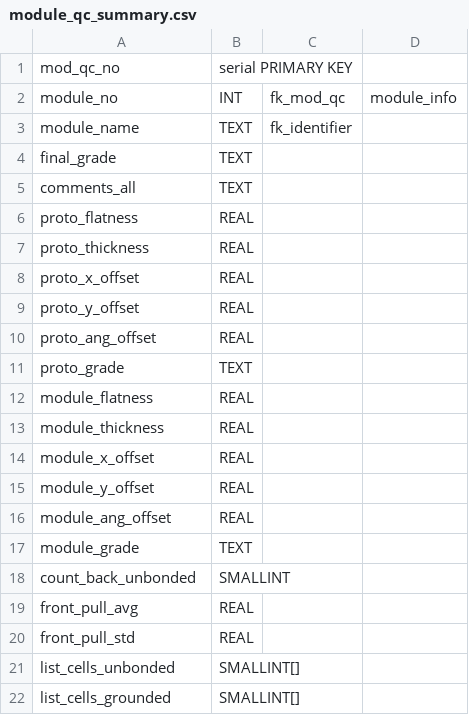
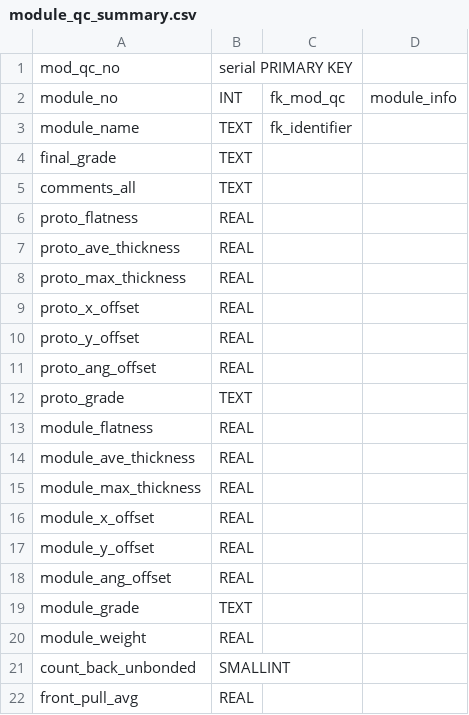
Before and after one commit to cmu-hgc-mac/HGC_DB_postgres, a CSV file: dbase_info/postgres_tables/module_qc_summary.csv, drawn as a sheet; only a part is shown; the shorter side is filled out with more unchanged rows.

Commit message:
Update module_qc_summary.csv

```diff
--- a/dbase_info/postgres_tables/module_qc_summary.csv
+++ b/dbase_info/postgres_tables/module_qc_summary.csv
@@ -6,3 +6,4 @@ comments_all,TEXT,,
 proto_flatness,REAL,,
-proto_thickness,REAL,,
+proto_ave_thickness,REAL,,
+proto_max_thickness,REAL,,
 proto_x_offset,REAL,,
@@ -12,3 +13,4 @@ proto_grade,TEXT,,
 module_flatness,REAL,,
-module_thickness,REAL,,
+module_ave_thickness,REAL,,
+module_max_thickness,REAL,,
 module_x_offset,REAL,,
@@ -17,2 +19,3 @@ module_ang_offset,REAL,,
 module_grade,TEXT,,
+module_weight,REAL,,
 count_back_unbonded,SMALLINT,,
```
